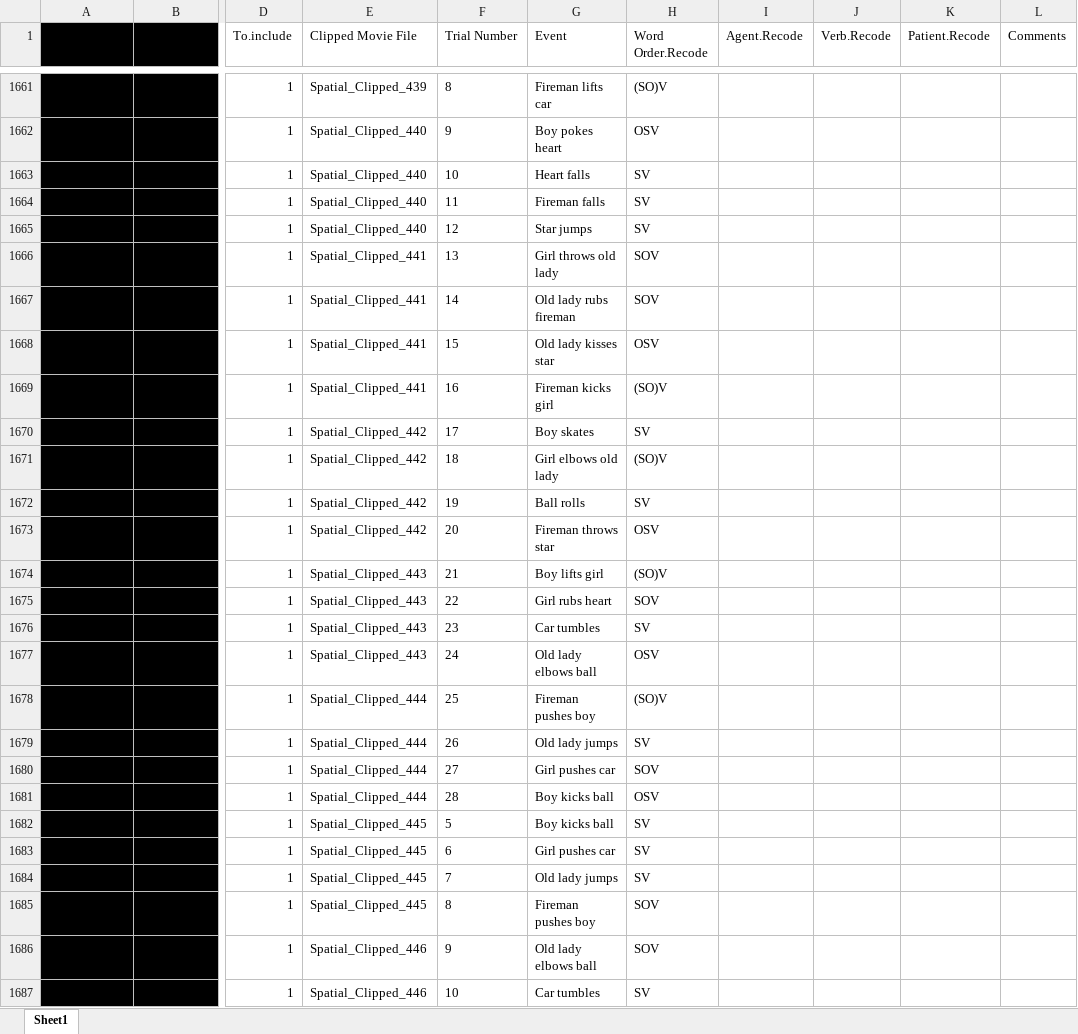
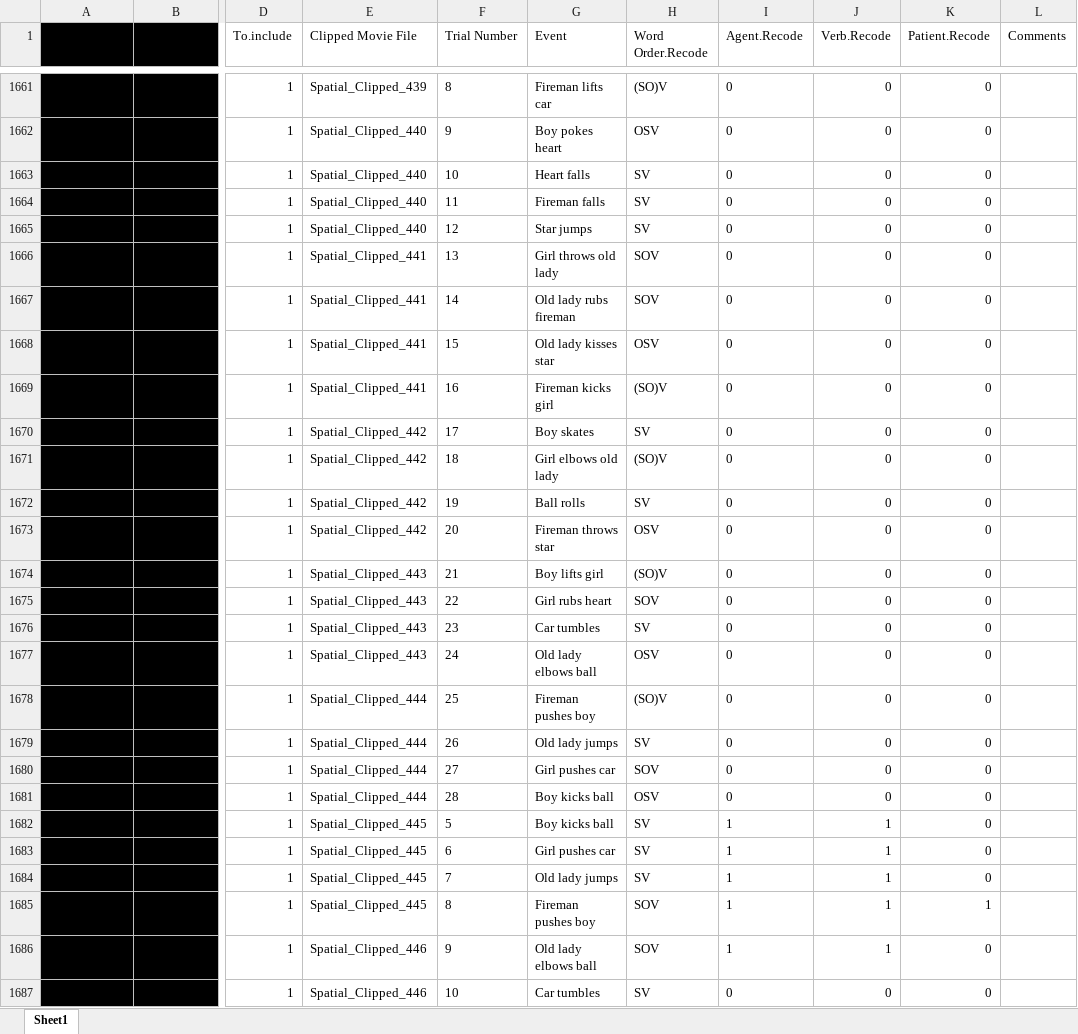
Before and after one commit to mekline/Gesture-Casemarking, an Excel workbook: Production-Casemarking/Analysis - Post Blindcoding/EmbodimentHallRecode_Taylor.xlsx, sheet Sheet1, drawn as a sheet; only a part is shown, gaps mark what is left out; values as stored, in another font and other column widths than the file's, no borders; the diff covers the shown part only; the diff names each change by its address in the sheet, - before the commit and + after, or states it on an @@ line.

Commit message:
Added to Recode File
Coded 68 lines

```diff
--- a/Production-Casemarking/Analysis - Post Blindcoding/EmbodimentHallRecode_Taylor.xlsx (sheet Sheet1)
+++ b/Production-Casemarking/Analysis - Post Blindcoding/EmbodimentHallRecode_Taylor.xlsx (sheet Sheet1)
-I1661:I1681 (Agent.Recode): (empty)
+I1661:I1681 (Agent.Recode): 0
-J1661:J1681 (Verb.Recode): (empty)
+J1661:J1681 (Verb.Recode): 0
-K1661:K1684 (Patient.Recode): (empty)
+K1661:K1684 (Patient.Recode): 0
-I1682:I1686 (Agent.Recode): (empty)
+I1682:I1686 (Agent.Recode): 1
-J1682:J1686 (Verb.Recode): (empty)
+J1682:J1686 (Verb.Recode): 1
-K1685 (Patient.Recode): (empty)
+K1685 (Patient.Recode): 1
-K1686:K1687 (Patient.Recode): (empty)
+K1686:K1687 (Patient.Recode): 0
-I1687 (Agent.Recode): (empty)
+I1687 (Agent.Recode): 0
-J1687 (Verb.Recode): (empty)
+J1687 (Verb.Recode): 0
```
Also changed, not shown: 147 edited cells elsewhere in this sheet.
